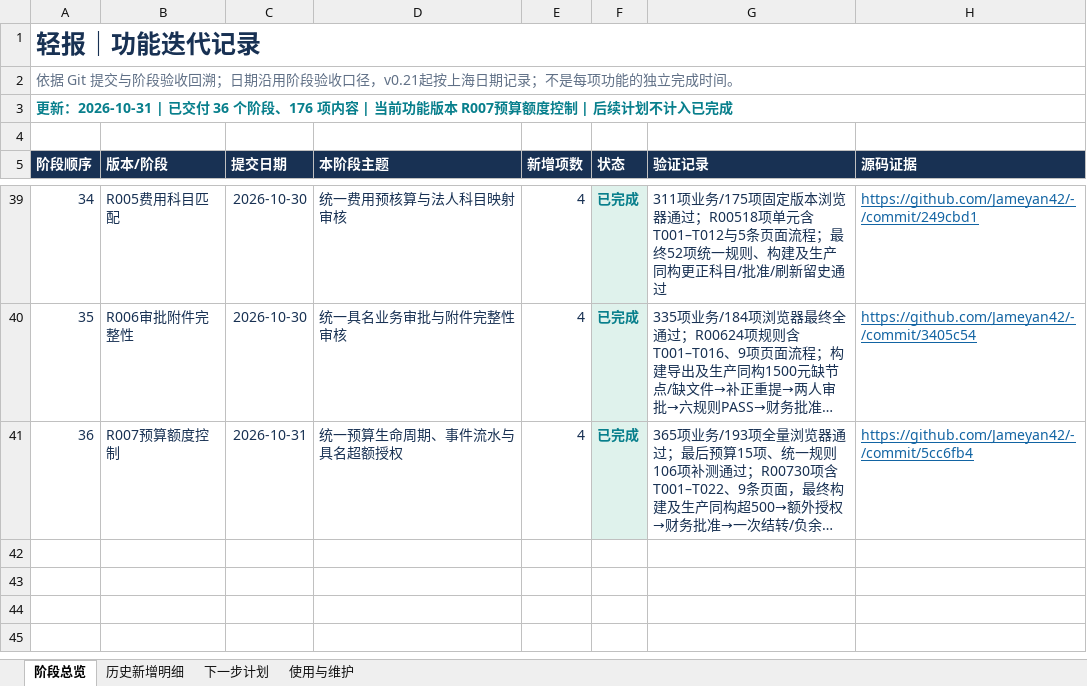
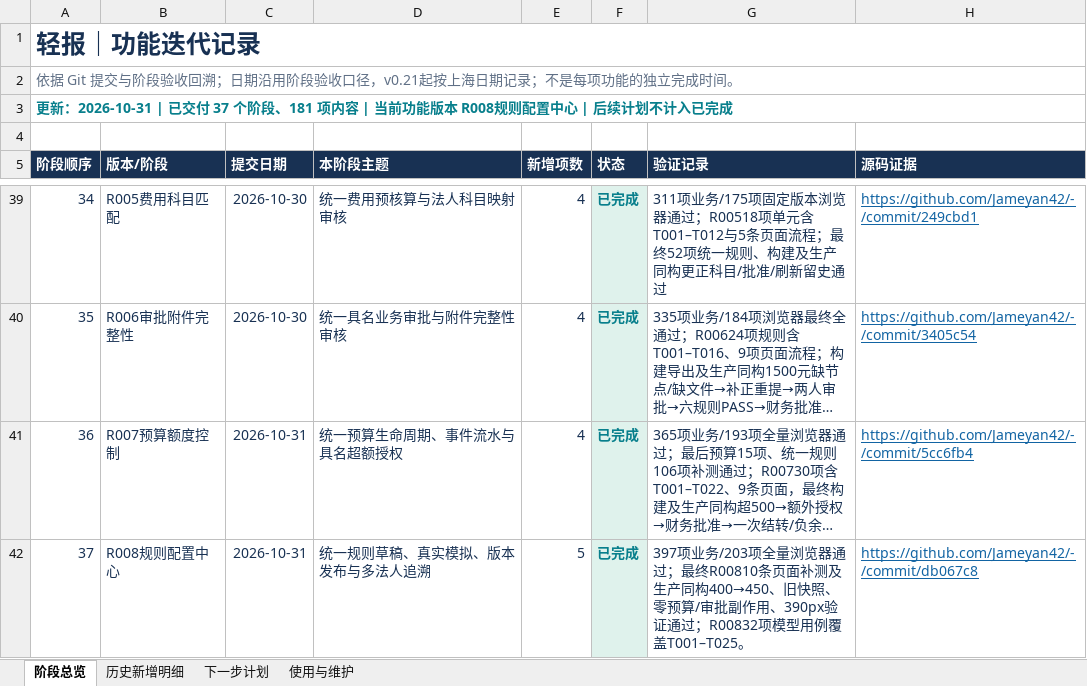
Before and after one commit to Jameyan42/-, an Excel workbook: deliverables/qingbao-feature-history.xlsx, sheet 阶段总览, drawn as a sheet; only a part is shown, gaps mark what is left out; long unchanged cells end in …; values as stored, in another font and other column widths than the file's, no borders; table styles not drawn; the diff names each change by its address in the sheet, - before the commit and + after, or states it on an @@ line.

```diff
--- a/deliverables/qingbao-feature-history.xlsx (sheet 阶段总览)
+++ b/deliverables/qingbao-feature-history.xlsx (sheet 阶段总览)
@@ column A (阶段顺序) renumbered in row 3 @@
+row 42: 37 | R008规则配置中心 | 2026-10-31 | 统一规则草稿、真实模拟、版本发布与多法人追溯 | 5 | 已完成 | 397项业务/203项全量浏览器通过；最终R00810条页面补测及生产同构400→450、旧快照、零预算/审批副作用、390px验证通过；R00832项模型用例覆盖T001–T025。 | https://github.com/Jameyan42/-/commit/db067c8
```
Also changed, not shown: sheet 历史新增明细, sheet 下一步计划, sheet 使用与维护, 2 other files.
